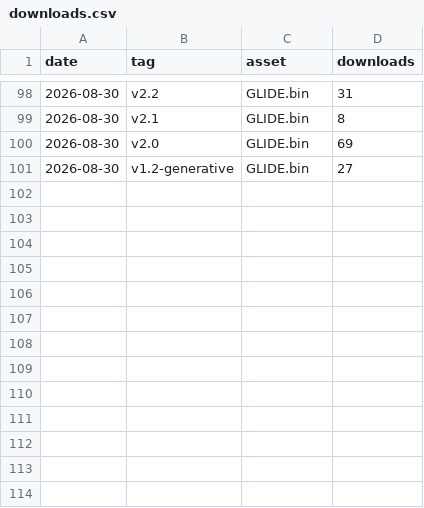
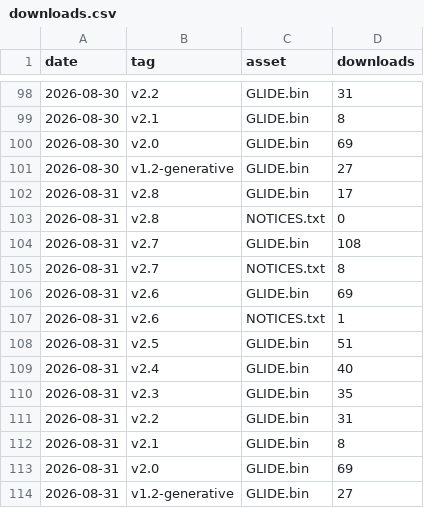
Before and after one commit to CHARL3X/GLIDE-Synth-Cardputer-ADV, a CSV file: stats/downloads.csv, drawn as a sheet; only a part is shown, gaps mark what is left out; the diff names each change by its address in the sheet, - before the commit and + after, or states it on an @@ line.

```diff
--- a/stats/downloads.csv
+++ b/stats/downloads.csv
+row 102: 2026-08-31 | v2.8 | GLIDE.bin | 17
+row 103: 2026-08-31 | v2.8 | NOTICES.txt | 0
+row 104: 2026-08-31 | v2.7 | GLIDE.bin | 108
+row 105: 2026-08-31 | v2.7 | NOTICES.txt | 8
+row 106: 2026-08-31 | v2.6 | GLIDE.bin | 69
+row 107: 2026-08-31 | v2.6 | NOTICES.txt | 1
+row 108: 2026-08-31 | v2.5 | GLIDE.bin | 51
+row 109: 2026-08-31 | v2.4 | GLIDE.bin | 40
+row 110: 2026-08-31 | v2.3 | GLIDE.bin | 35
+row 111: 2026-08-31 | v2.2 | GLIDE.bin | 31
+row 112: 2026-08-31 | v2.1 | GLIDE.bin | 8
+row 113: 2026-08-31 | v2.0 | GLIDE.bin | 69
+row 114: 2026-08-31 | v1.2-generative | GLIDE.bin | 27
```
